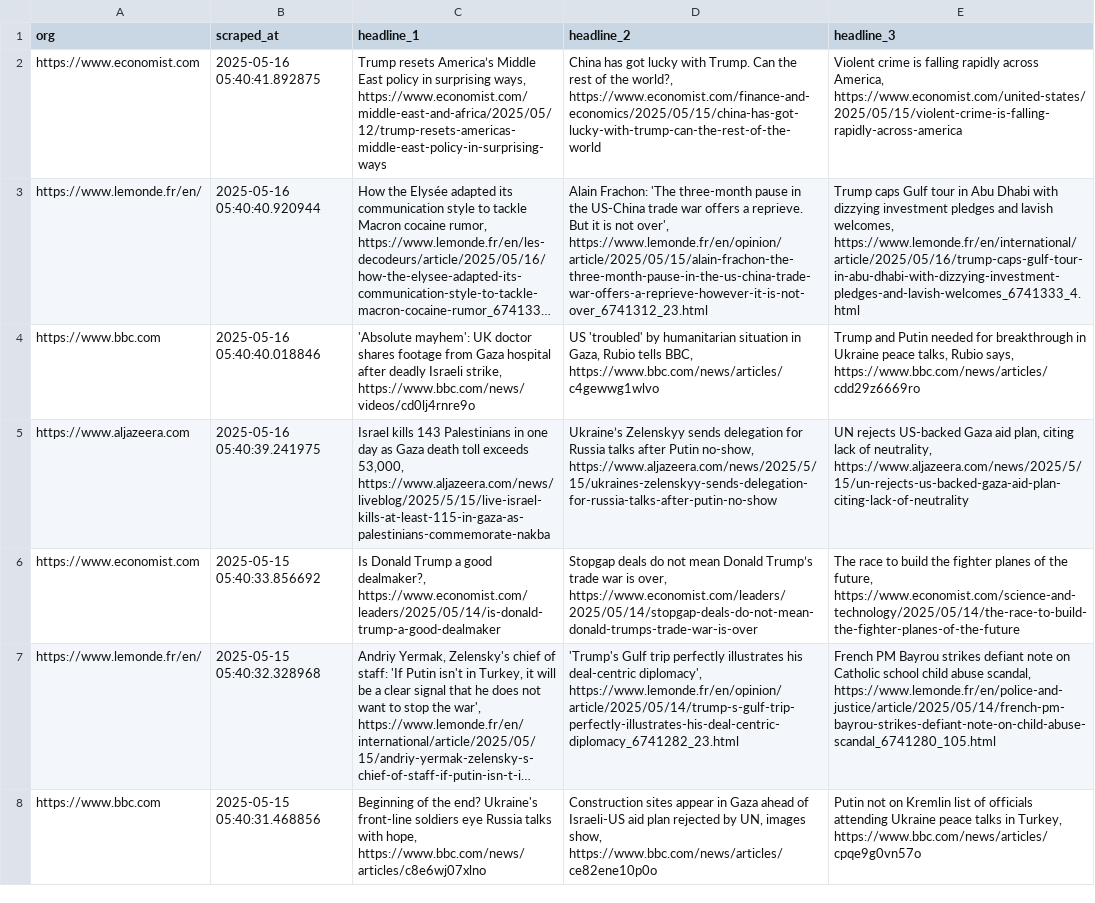
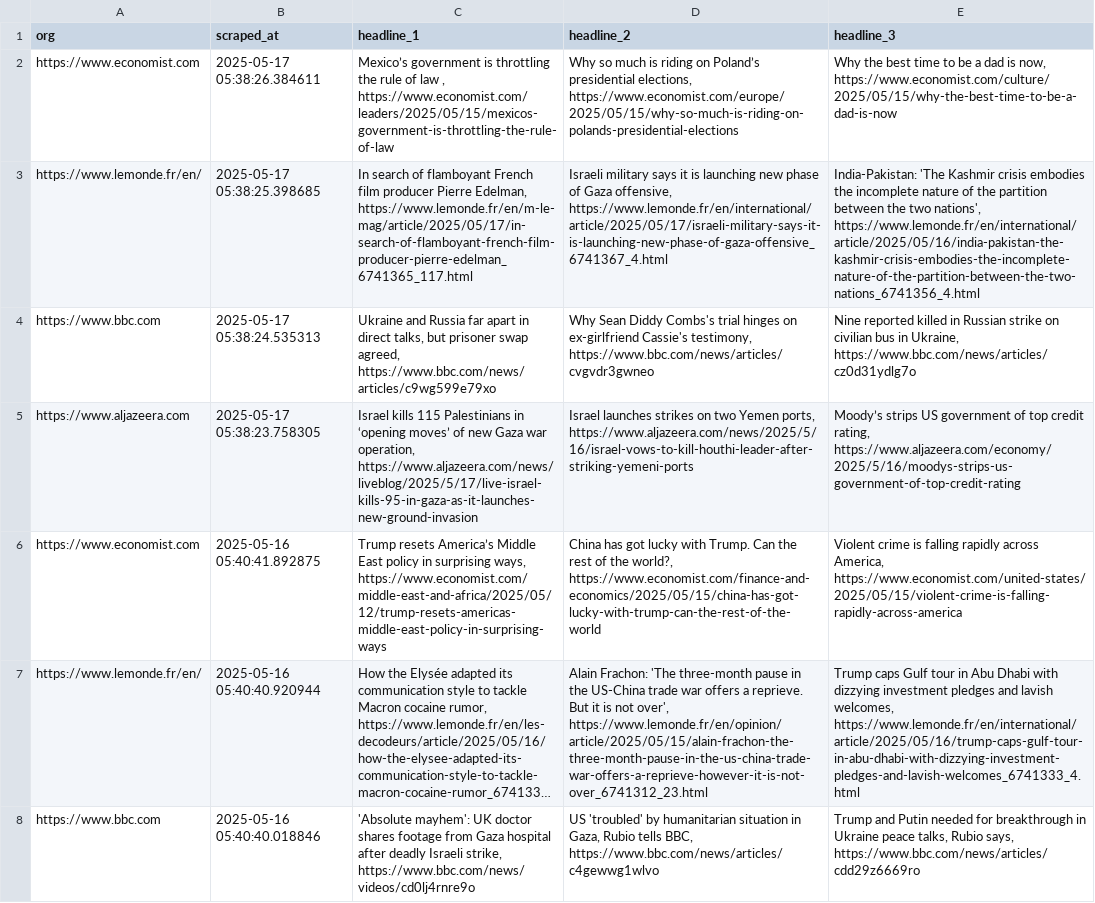
Before and after one commit to raphaelletseng/news_autoscraper, a CSV file: updated_headlines.csv, drawn as a sheet; only a part is shown; the shorter side is filled out with more unchanged rows; long unchanged cells end in …; the diff names each change by its address in the sheet, - before the commit and + after, or states it on an @@ line.

```diff
--- a/updated_headlines.csv
+++ b/updated_headlines.csv
+row 2: https://www.economist.com | 2025-05-17 05:38:26.384611 | Mexico’s government is throttling the rule of law , https://www.economist.com/leaders/2025/05/15/mexicos-government-is-throttling-the-rule-of-law | Why so much is riding on Poland’s presidential elections, https://www.economist.com/europe/2025/05/15/why-so-much-is-riding-on-polands-presidential-elections | Why the best time to be a dad is now, https://www.economist.com/culture/2025/05/15/why-the-best-time-to-be-a-dad-is-now
+row 3: https://www.lemonde.fr/en/ | 2025-05-17 05:38:25.398685 | In search of flamboyant French film producer Pierre Edelman, https://www.lemonde.fr/en/m-le-mag/article/2025/05/17/in-search-of-flamboyant-french-film-producer-pierre-edelman_6741365_117.html | Israeli military says it is launching new phase of Gaza offensive, https://www.lemonde.fr/en/international/article/2025/05/17/israeli-military-says-it-is-launching-new-phase-of-gaza-offensive_6741367_4.html | India-Pakistan: 'The Kashmir crisis embodies the incomplete nature of the partition between the two nations', https://www.lemonde.fr/en/international/article/2025/05/16/india-pakistan-the-kashmir-crisis-embodies-the-incomplete-nature-of-the-partition-between-the-two-nations_6741356_4.html
+row 4: https://www.bbc.com | 2025-05-17 05:38:24.535313 | Ukraine and Russia far apart in direct talks, but prisoner swap agreed, https://www.bbc.com/news/articles/c9wg599e79xo | Why Sean Diddy Combs's trial hinges on ex-girlfriend Cassie's testimony, https://www.bbc.com/news/articles/cvgvdr3gwneo | Nine reported killed in Russian strike on civilian bus in Ukraine, https://www.bbc.com/news/articles/cz0d31ydlg7o
+row 5: https://www.aljazeera.com | 2025-05-17 05:38:23.758305 | Israel kills 115 Palestinians in ‘opening moves’ of new Gaza war operation, https://www.aljazeera.com/news/liveblog/2025/5/17/live-israel-kills-95-in-gaza-as-it-launches-new-ground-invasion | Israel launches strikes on two Yemen ports, https://www.aljazeera.com/news/2025/5/16/israel-vows-to-kill-houthi-leader-after-striking-yemeni-ports | Moody’s strips US government of top credit rating, https://www.aljazeera.com/economy/2025/5/16/moodys-strips-us-government-of-top-credit-rating
```
